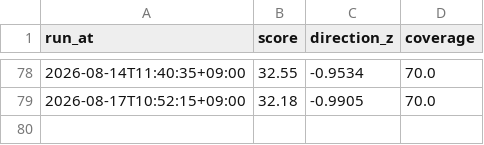
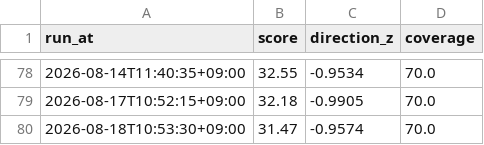
Before and after one commit to KIMJOUNGJUN-maybenot/bear-market-radar, a CSV file: data/history.csv, drawn as a sheet; only a part is shown, gaps mark what is left out.

```diff
--- a/data/history.csv
+++ b/data/history.csv
@@ -79 +79,2 @@ run_at,score,direction_z,coverage
 2026-08-17T10:52:15+09:00,32.18,-0.9905,70.0
+2026-08-18T10:53:30+09:00,31.47,-0.9574,70.0
```
